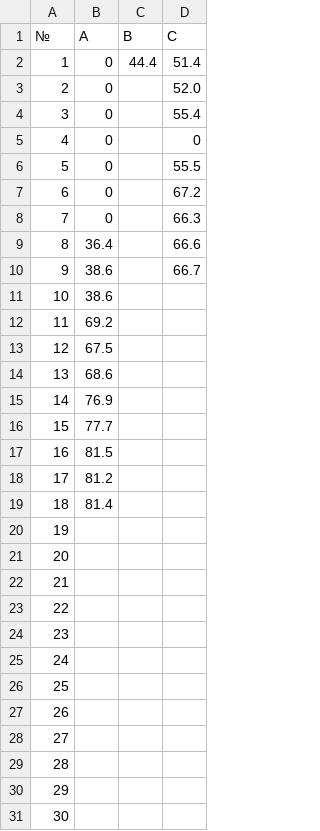
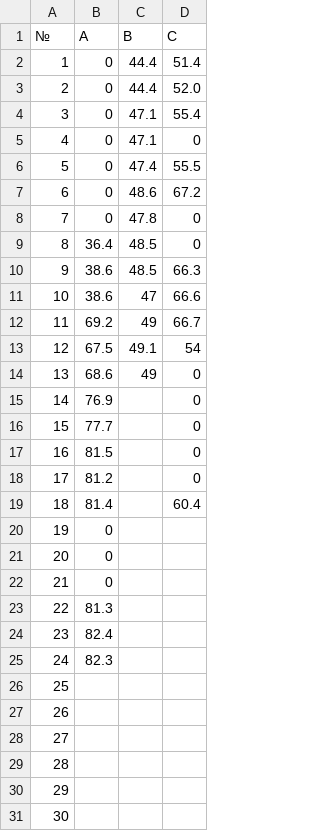
Before and after one commit to FlexonaFFt/MLChallenge2026, a CSV file: docs/submissions.csv, drawn as a sheet; only a part is shown.

```diff
--- a/docs/submissions.csv
+++ b/docs/submissions.csv
@@ -2,25 +2,25 @@
 1,0,44.4,51.4
-2,0,,52.0
-3,0,,55.4
-4,0,,0
-5,0,,55.5
-6,0,,67.2
-7,0,,66.3
-8,36.4,,66.6
-9,38.6,,66.7
-10,38.6,,
-11,69.2,,
-12,67.5,,
-13,68.6,,
-14,76.9,,
-15,77.7,,
-16,81.5,,
-17,81.2,,
-18,81.4,,
-19,,,
-20,,,
-21,,,
-22,,,
-23,,,
-24,,,
+2,0,44.4,52.0
+3,0,47.1,55.4
+4,0,47.1,0
+5,0,47.4,55.5
+6,0,48.6,67.2
+7,0,47.8,0
+8,36.4,48.5,0
+9,38.6,48.5,66.3
+10,38.6,47,66.6
+11,69.2,49,66.7
+12,67.5,49.1,54
+13,68.6,49,0
+14,76.9,,0
+15,77.7,,0
+16,81.5,,0
+17,81.2,,0
+18,81.4,,60.4
+19,0,,
+20,0,,
+21,0,,
+22,81.3,,
+23,82.4,,
+24,82.3,,
 25,,,
```
Also changed, not shown: 3 other files.
